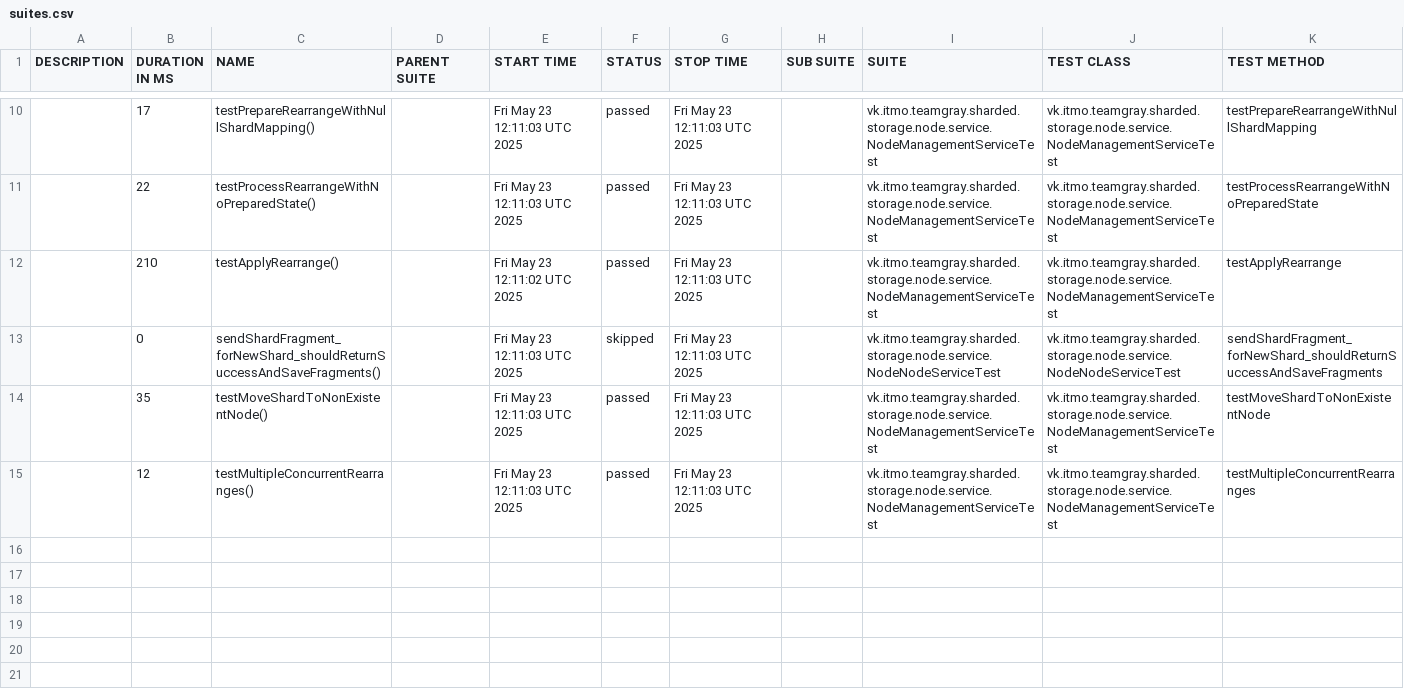
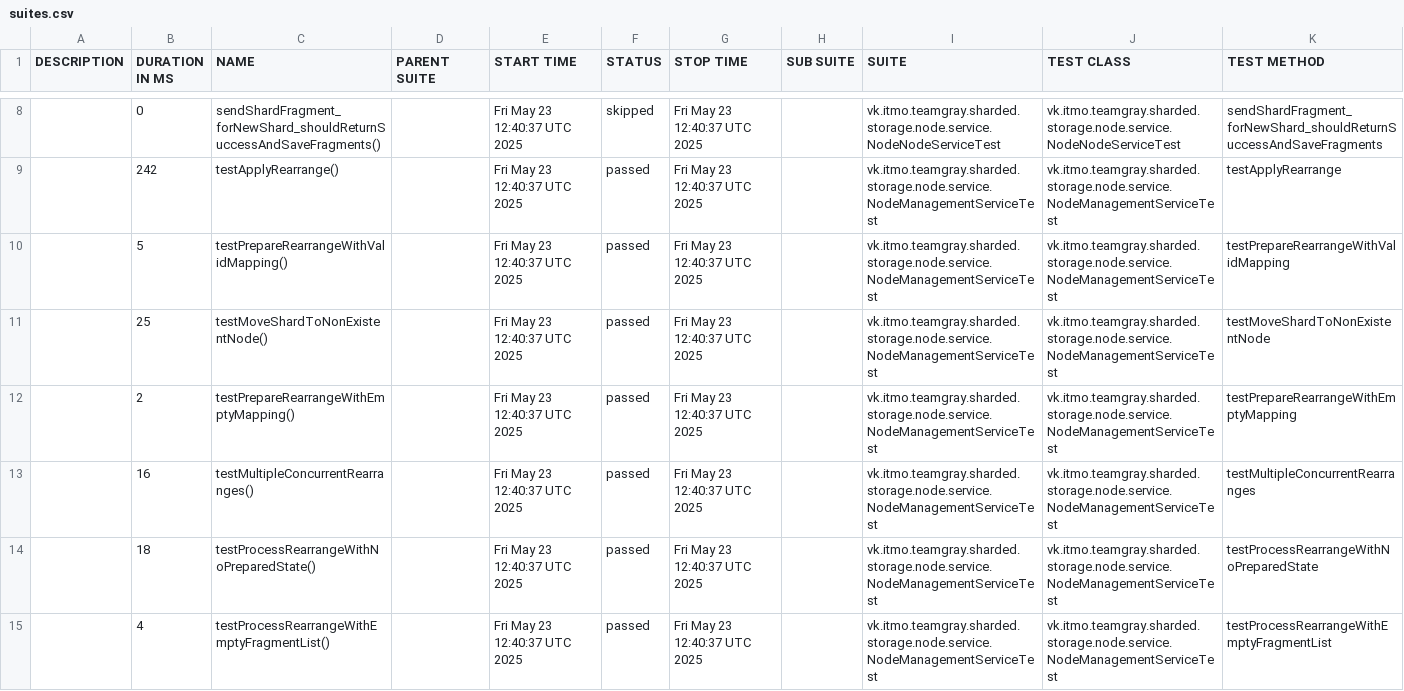
Before and after one commit to Team-Gray-ITMO/sharded-storage, a CSV file: data/suites.csv, drawn as a sheet; only a part is shown, gaps mark what is left out; the diff covers the shown part only.

```diff
--- a/data/suites.csv
+++ b/data/suites.csv
@@ -10,6 +8,8 @@
-"","17","testPrepareRearrangeWithNullShardMapping()","","Fri May 23 12:11:03 UTC 2025","passed","Fri May 23 12:11:03 UTC 2025","","vk.itmo.teamgray.sharded.storage.node.service.NodeManagementServiceTest","vk.itmo.teamgray.sharded.storage.node.service.NodeManagementServiceTest","testPrepareRearrangeWithNullShardMapping"
-"","22","testProcessRearrangeWithNoPreparedState()","","Fri May 23 12:11:03 UTC 2025","passed","Fri May 23 12:11:03 UTC 2025","","vk.itmo.teamgray.sharded.storage.node.service.NodeManagementServiceTest","vk.itmo.teamgray.sharded.storage.node.service.NodeManagementServiceTest","testProcessRearrangeWithNoPreparedState"
-"","210","testApplyRearrange()","","Fri May 23 12:11:02 UTC 2025","passed","Fri May 23 12:11:03 UTC 2025","","vk.itmo.teamgray.sharded.storage.node.service.NodeManagementServiceTest","vk.itmo.teamgray.sharded.storage.node.service.NodeManagementServiceTest","testApplyRearrange"
-"","0","sendShardFragment_forNewShard_shouldReturnSuccessAndSaveFragments()","","Fri May 23 12:11:03 UTC 2025","skipped","Fri May 23 12:11:03 UTC 2025","","vk.itmo.teamgray.sharded.storage.node.service.NodeNodeServiceTest","vk.itmo.teamgray.sharded.storage.node.service.NodeNodeServiceTest","sendShardFragment_forNewShard_shouldReturnSuccessAndSaveFragments"
-"","35","testMoveShardToNonExistentNode()","","Fri May 23 12:11:03 UTC 2025","passed","Fri May 23 12:11:03 UTC 2025","","vk.itmo.teamgray.sharded.storage.node.service.NodeManagementServiceTest","vk.itmo.teamgray.sharded.storage.node.service.NodeManagementServiceTest","testMoveShardToNonExistentNode"
-"","12","testMultipleConcurrentRearranges()","","Fri May 23 12:11:03 UTC 2025","passed","Fri May 23 12:11:03 UTC 2025","","vk.itmo.teamgray.sharded.storage.node.service.NodeManagementServiceTest","vk.itmo.teamgray.sharded.storage.node.service.NodeManagementServiceTest","testMultipleConcurrentRearranges"
+"","0","sendShardFragment_forNewShard_shouldReturnSuccessAndSaveFragments()","","Fri May 23 12:40:37 UTC 2025","skipped","Fri May 23 12:40:37 UTC 2025","","vk.itmo.teamgray.sharded.storage.node.service.NodeNodeServiceTest","vk.itmo.teamgray.sharded.storage.node.service.NodeNodeServiceTest","sendShardFragment_forNewShard_shouldReturnSuccessAndSaveFragments"
+"","242","testApplyRearrange()","","Fri May 23 12:40:37 UTC 2025","passed","Fri May 23 12:40:37 UTC 2025","","vk.itmo.teamgray.sharded.storage.node.service.NodeManagementServiceTest","vk.itmo.teamgray.sharded.storage.node.service.NodeManagementServiceTest","testApplyRearrange"
+"","5","testPrepareRearrangeWithValidMapping()","","Fri May 23 12:40:37 UTC 2025","passed","Fri May 23 12:40:37 UTC 2025","","vk.itmo.teamgray.sharded.storage.node.service.NodeManagementServiceTest","vk.itmo.teamgray.sharded.storage.node.service.NodeManagementServiceTest","testPrepareRearrangeWithValidMapping"
+"","25","testMoveShardToNonExistentNode()","","Fri May 23 12:40:37 UTC 2025","passed","Fri May 23 12:40:37 UTC 2025","","vk.itmo.teamgray.sharded.storage.node.service.NodeManagementServiceTest","vk.itmo.teamgray.sharded.storage.node.service.NodeManagementServiceTest","testMoveShardToNonExistentNode"
+"","2","testPrepareRearrangeWithEmptyMapping()","","Fri May 23 12:40:37 UTC 2025","passed","Fri May 23 12:40:37 UTC 2025","","vk.itmo.teamgray.sharded.storage.node.service.NodeManagementServiceTest","vk.itmo.teamgray.sharded.storage.node.service.NodeManagementServiceTest","testPrepareRearrangeWithEmptyMapping"
+"","16","testMultipleConcurrentRearranges()","","Fri May 23 12:40:37 UTC 2025","passed","Fri May 23 12:40:37 UTC 2025","","vk.itmo.teamgray.sharded.storage.node.service.NodeManagementServiceTest","vk.itmo.teamgray.sharded.storage.node.service.NodeManagementServiceTest","testMultipleConcurrentRearranges"
+"","18","testProcessRearrangeWithNoPreparedState()","","Fri May 23 12:40:37 UTC 2025","passed","Fri May 23 12:40:37 UTC 2025","","vk.itmo.teamgray.sharded.storage.node.service.NodeManagementServiceTest","vk.itmo.teamgray.sharded.storage.node.service.NodeManagementServiceTest","testProcessRearrangeWithNoPreparedState"
+"","4","testProcessRearrangeWithEmptyFragmentList()","","Fri May 23 12:40:37 UTC 2025","passed","Fri May 23 12:40:37 UTC 2025","","vk.itmo.teamgray.sharded.storage.node.service.NodeManagementServiceTest","vk.itmo.teamgray.sharded.storage.node.service.NodeManagementServiceTest","testProcessRearrangeWithEmptyFragmentList"
```
Also changed, not shown: 3 added rows, 5 removed rows and 8 edited cells elsewhere in this file, 42 other files.
